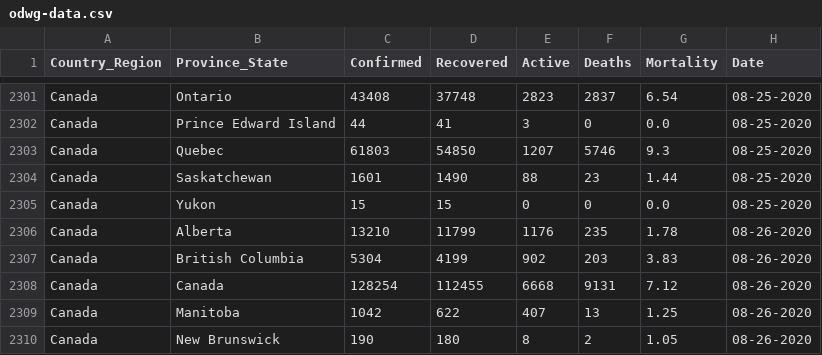
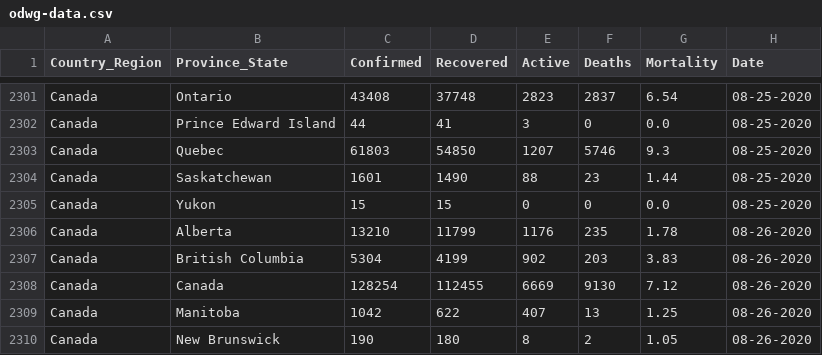
Before and after one commit to esklarski/canada.covid19, a CSV file: dataset/odwg-data.csv, drawn as a sheet; only a part is shown, gaps mark what is left out; the diff covers the shown part only.

```diff
--- a/dataset/odwg-data.csv
+++ b/dataset/odwg-data.csv
@@ -2307,3 +2307,3 @@ Canada,Alberta,13210,11799,1176,235,1.78,08-26-2020
 Canada,British Columbia,5304,4199,902,203,3.83,08-26-2020
-Canada,Canada,128254,112455,6668,9131,7.12,08-26-2020
+Canada,Canada,128254,112455,6669,9130,7.12,08-26-2020
 Canada,Manitoba,1042,622,407,13,1.25,08-26-2020
```
Also changed, not shown: 13 added rows and 7 edited cells elsewhere in this file, 2 other files.
